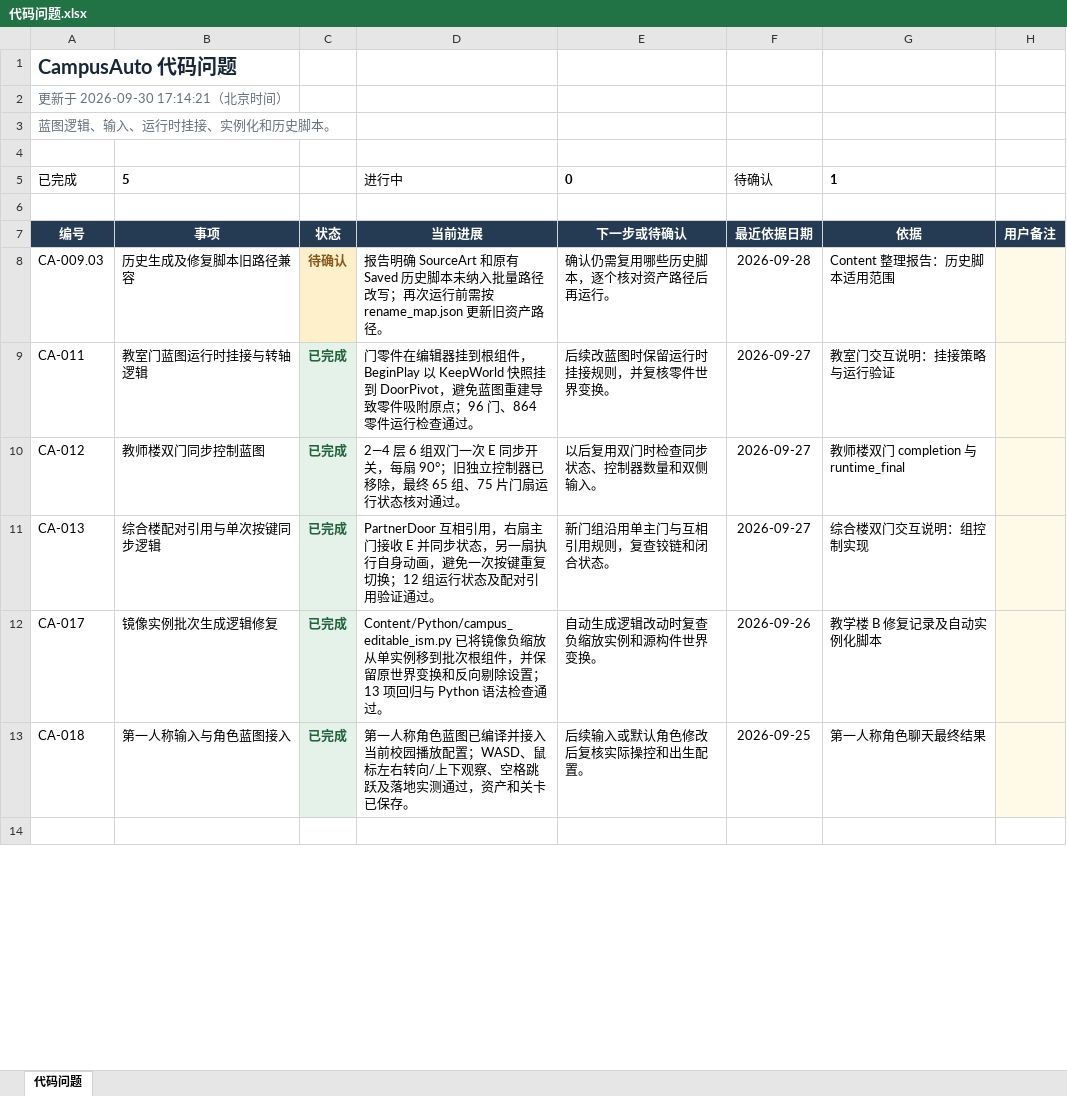
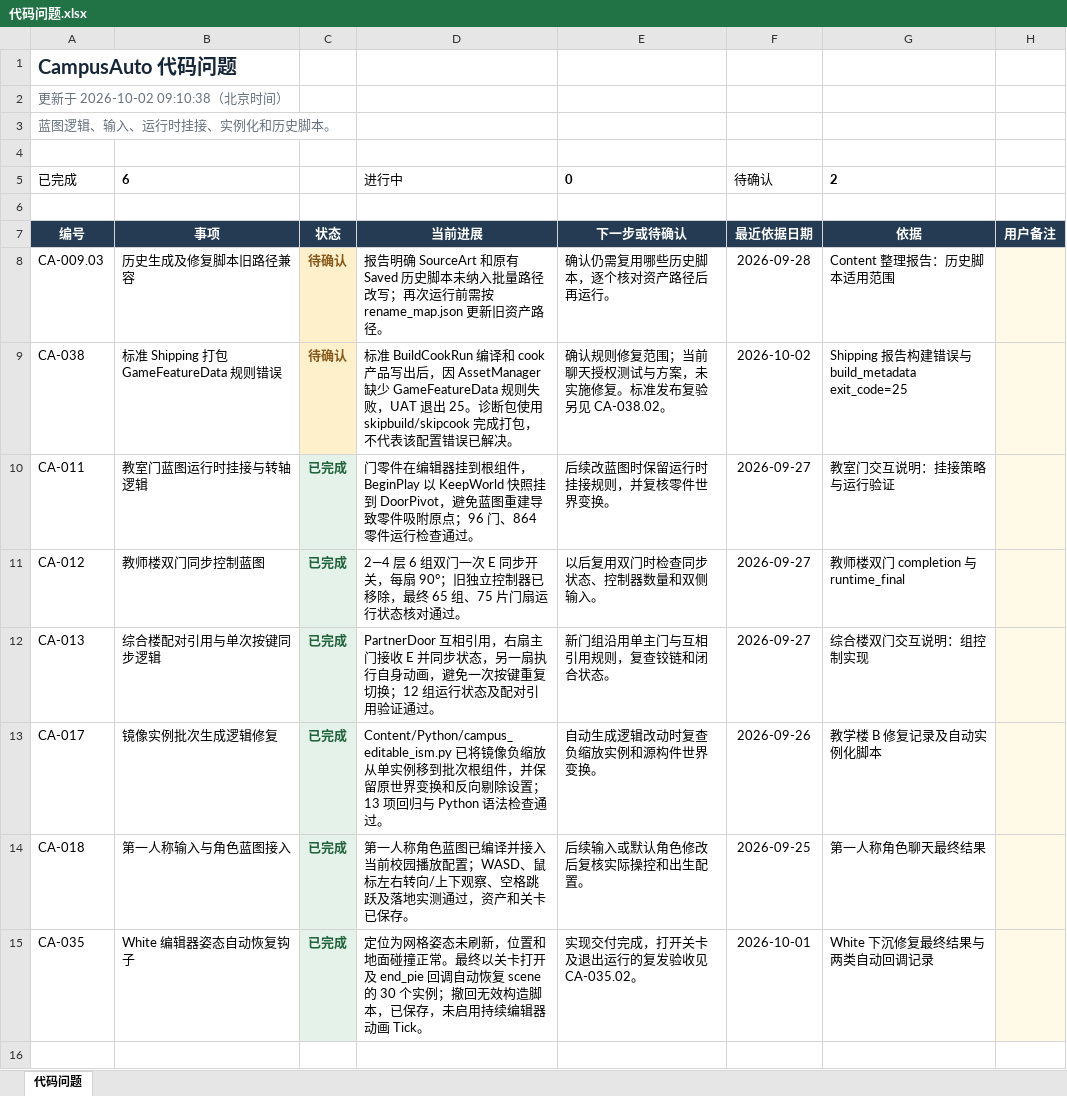
Before and after one commit to chill-pxy/CampusAuto, an Excel workbook: ProjectProgress/表格/分类进展/代码问题.xlsx, sheet 代码问题, drawn as a sheet; only a part is shown; values as stored, in another font and other column widths than the file's, no borders; conditional formats and table styles not drawn; the diff names each change by its address in the sheet, - before the commit and + after, or states it on an @@ line.

```diff
--- a/ProjectProgress/表格/分类进展/代码问题.xlsx (sheet 代码问题)
+++ b/ProjectProgress/表格/分类进展/代码问题.xlsx (sheet 代码问题)
-A2: 更新于 2026-09-30 17:14:21（北京时间）
+A2: 更新于 2026-10-02 09:10:38（北京时间）
-B5: 5
+B5: 6
-G5: 1
+G5: 2
+row 9: CA-038 | 标准 Shipping 打包 GameFeatureData 规则错误 | 待确认 | 标准 BuildCookRun 编译和 cook 产品写出后，因 AssetManager 缺少 GameFeatureData 规则失败，UAT 退出 25。诊断包使用 skipbuild/skipcook 完成打包，不代表该配置错误已解决。 | 确认规则修复范围；当前聊天授权测试与方案，未实施修复。标准发布复验另见 CA-038.02。 | 2026-10-02 | Shipping 报告构建错误与 build_metadata exit_code=25
+row 15: CA-035 | White 编辑器姿态自动恢复钩子 | 已完成 | 定位为网格姿态未刷新，位置和地面碰撞正常。最终以关卡打开及 end_pie 回调自动恢复 scene 的 30 个实例；撤回无效构造脚本，已保存，未启用持续编辑器动画 Tick。 | 实现交付完成，打开关卡及退出运行的复发验收见 CA-035.02。 | 2026-10-01 | White 下沉修复最终结果与两类自动回调记录
```
Also changed, not shown: formulas that keep their value, ProjectProgress/表格/CampusAuto项目进展.xlsx, ProjectProgress/表格/分类进展/场景问题.xlsx, 5 other files.
